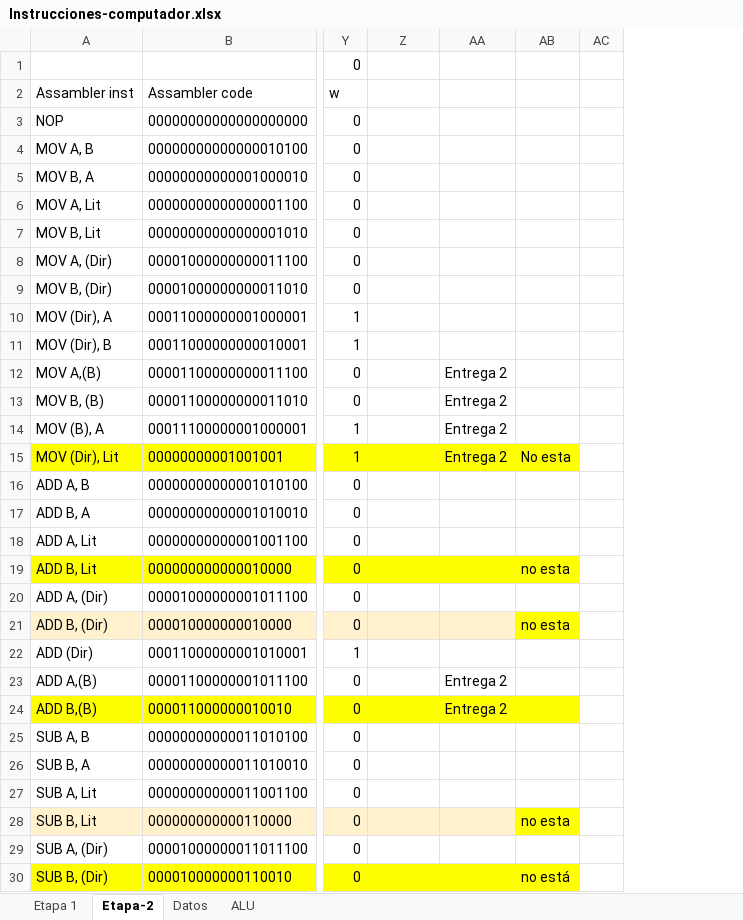
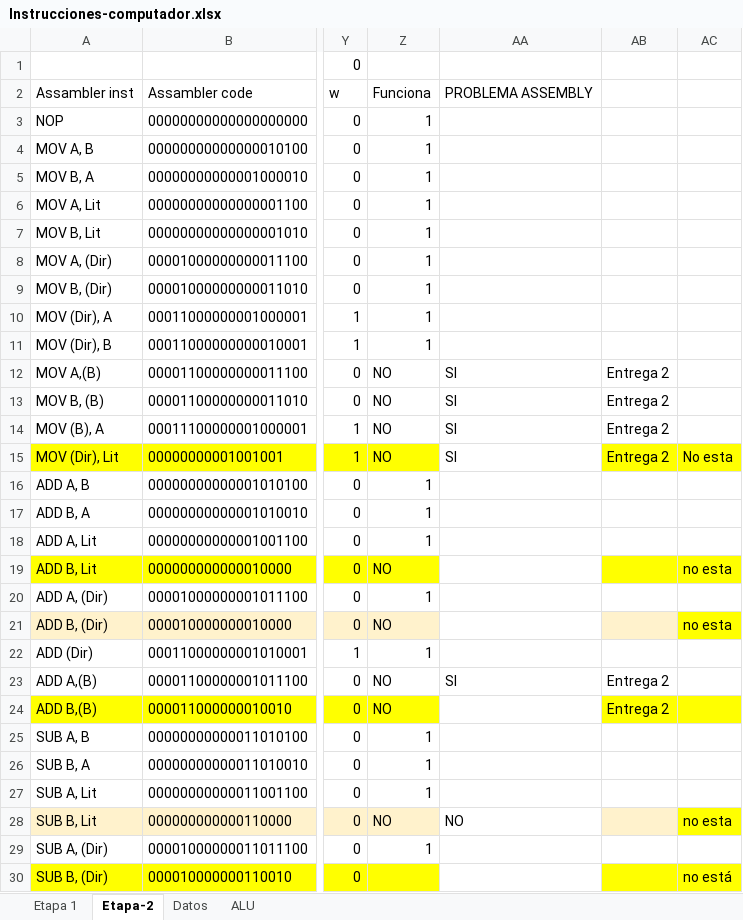
Before and after one commit to rmastudillo/assambler-arqui, an Excel workbook: Instrucciones-computador.xlsx, sheet Etapa-2, drawn as a sheet; only a part is shown, gaps mark what is left out; values as stored, in another font and other column widths than the file's, no borders; charts and pictures and conditional formats not drawn; removed rows and columns are numbered as before the commit, all else as after; the diff covers the shown part only; the diff names each change by its address in the sheet, - before the commit and + after, or states it on an @@ line.

```diff
--- a/Instrucciones-computador.xlsx (sheet Etapa-2)
+++ b/Instrucciones-computador.xlsx (sheet Etapa-2)
+column AA, rows 2-28: PROBLEMA ASSEMBLY |  |  |  |  |  |  |  |  |  | SI | SI | SI | SI |  |  |  |  |  |  |  | SI |  |  |  |  | NO
-column AC, empty
-Z2: (empty)
+Z2: Funciona
-Z3:Z11: (empty)
+Z3:Z11: 1
-Z12:Z15: (empty)
+Z12:Z15: NO
-Z16:Z18: (empty)
+Z16:Z18: 1
-Z19: (empty)
+Z19: NO
-Z20: (empty)
+Z20: 1
-Z21: (empty)
+Z21: NO
-Z22: (empty)
+Z22: 1
-Z23:Z24: (empty)
+Z23:Z24: NO
-Z25:Z27: (empty)
+Z25:Z27: 1
-Z28: (empty)
+Z28: NO
-Z29: (empty)
+Z29: 1
```
Also changed, not shown: 55 edited cells and cell formats elsewhere in this sheet, 4 other files.
